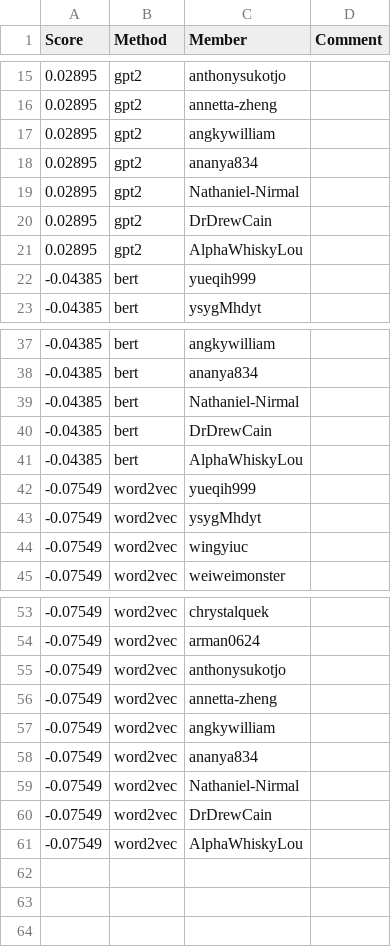
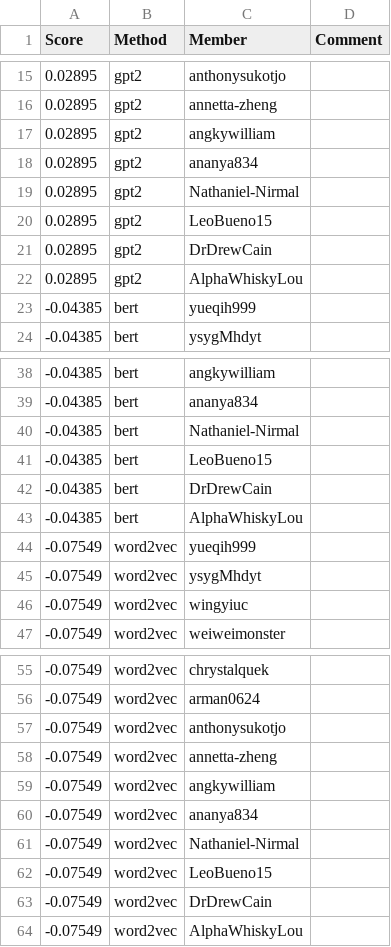
Before and after one commit to cornell-cs5740-sp24/leaderboards, a CSV file: a3/leaderboard_isol.csv, drawn as a sheet; only a part is shown, gaps mark what is left out; the diff names each change by its address in the sheet, - before the commit and + after, or states it on an @@ line.

Commit message:
Leaderboard Update

```diff
--- a/a3/leaderboard_isol.csv
+++ b/a3/leaderboard_isol.csv
+row 20: 0.02895 | gpt2 | LeoBueno15
+row 41: -0.04385 | bert | LeoBueno15
+row 62: -0.07549 | word2vec | LeoBueno15
```
